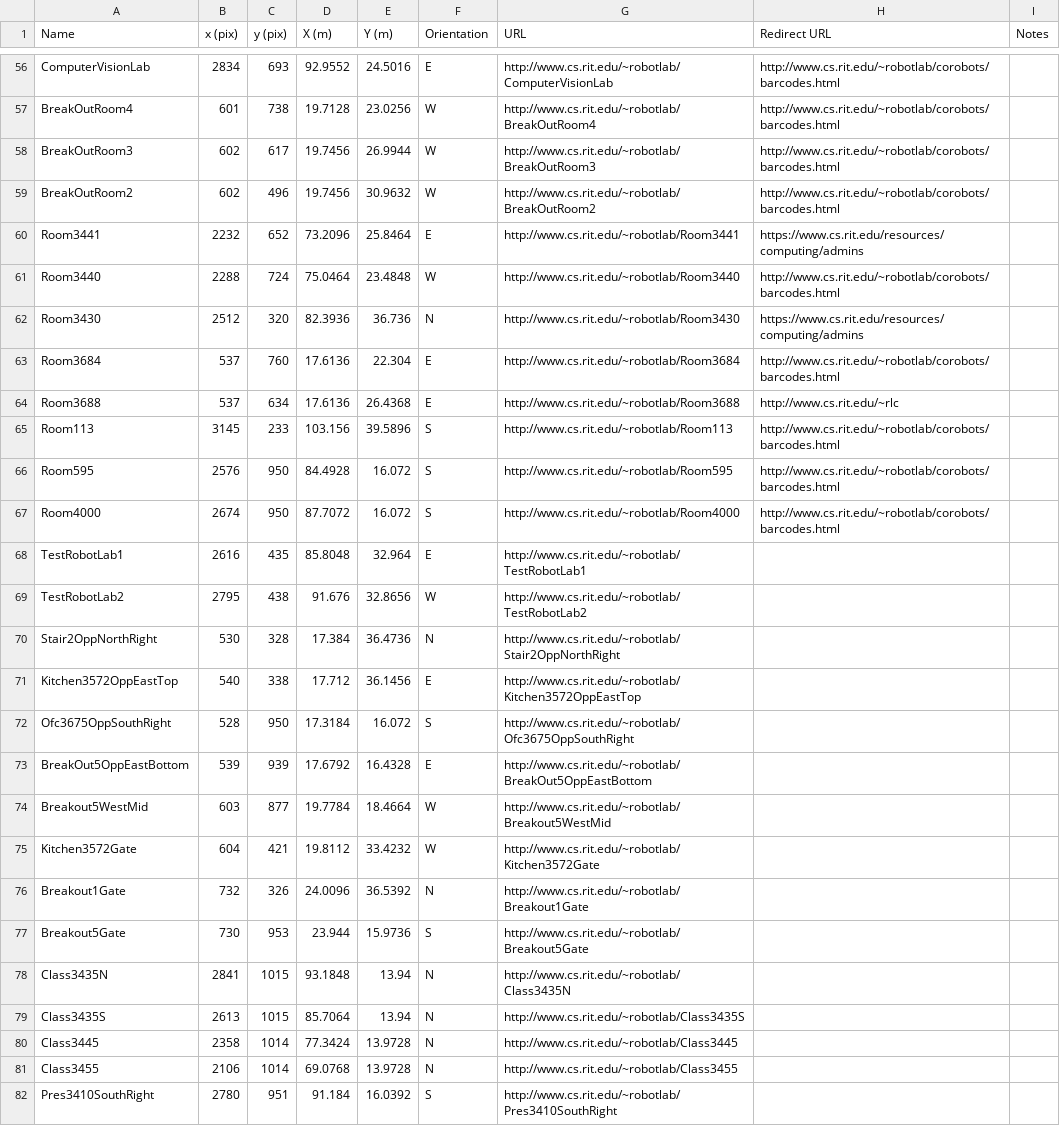
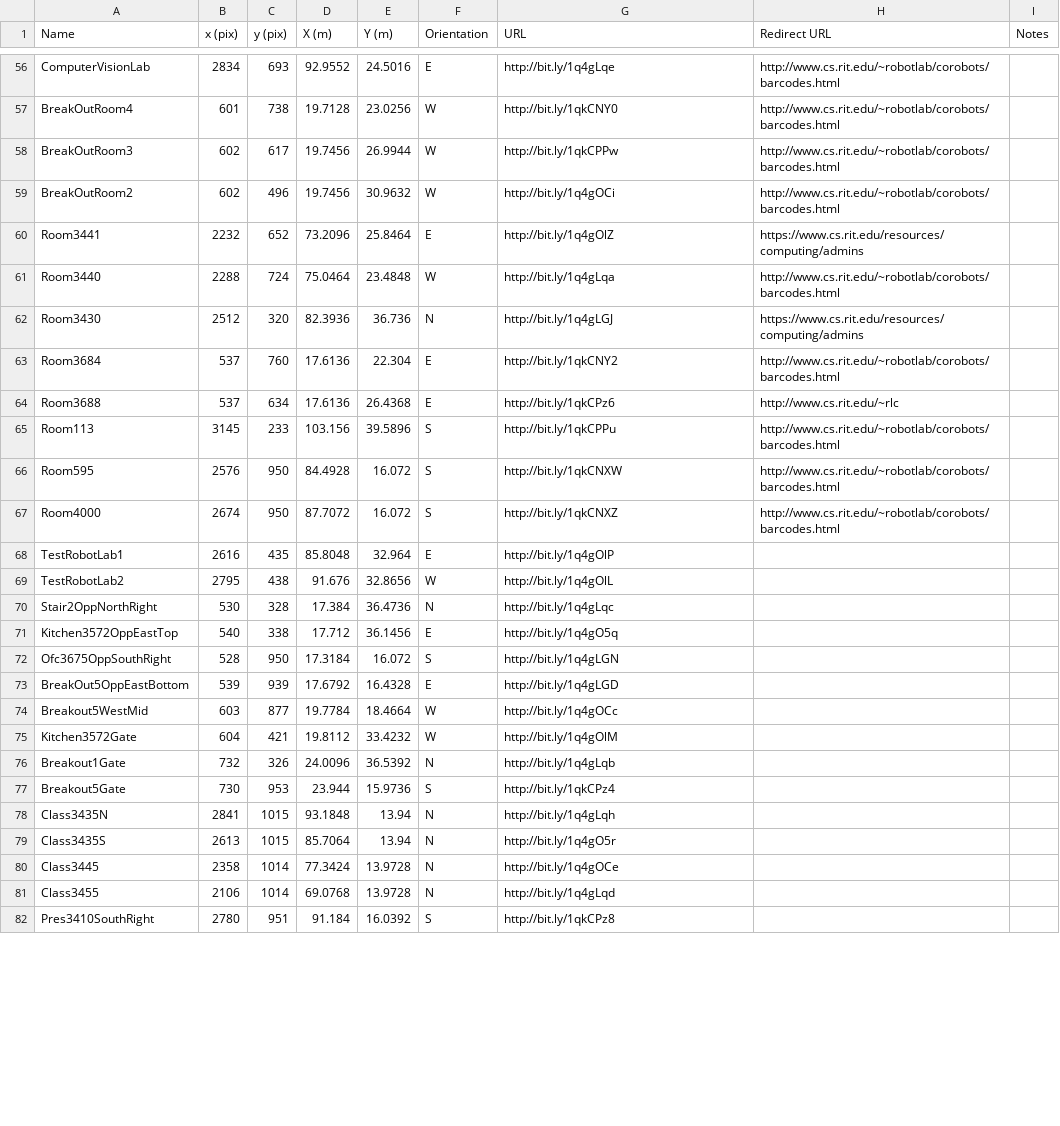
Before and after one commit to corobotics/corobots, a CSV file: corobot_qrcode/barcodePoints.csv, drawn as a sheet; only a part is shown, gaps mark what is left out; the diff covers the shown part only; the diff names each change by its address in the sheet, - before the commit and + after, or states it on an @@ line.

```diff
--- a/corobot_qrcode/barcodePoints.csv
+++ b/corobot_qrcode/barcodePoints.csv
-G56 (URL): http://www.cs.rit.edu/~robotlab/ComputerVisionLab
+G56 (URL): http://bit.ly/1q4gLqe
-G57 (URL): http://www.cs.rit.edu/~robotlab/BreakOutRoom4
+G57 (URL): http://bit.ly/1qkCNY0
-G58 (URL): http://www.cs.rit.edu/~robotlab/BreakOutRoom3
+G58 (URL): http://bit.ly/1qkCPPw
-G59 (URL): http://www.cs.rit.edu/~robotlab/BreakOutRoom2
+G59 (URL): http://bit.ly/1q4gOCi
-G60 (URL): http://www.cs.rit.edu/~robotlab/Room3441
+G60 (URL): http://bit.ly/1q4gOlZ
-G61 (URL): http://www.cs.rit.edu/~robotlab/Room3440
+G61 (URL): http://bit.ly/1q4gLqa
-G62 (URL): http://www.cs.rit.edu/~robotlab/Room3430
+G62 (URL): http://bit.ly/1q4gLGJ
-G63 (URL): http://www.cs.rit.edu/~robotlab/Room3684
+G63 (URL): http://bit.ly/1qkCNY2
-G64 (URL): http://www.cs.rit.edu/~robotlab/Room3688
+G64 (URL): http://bit.ly/1qkCPz6
-G65 (URL): http://www.cs.rit.edu/~robotlab/Room113
+G65 (URL): http://bit.ly/1qkCPPu
-G66 (URL): http://www.cs.rit.edu/~robotlab/Room595
+G66 (URL): http://bit.ly/1qkCNXW
-G67 (URL): http://www.cs.rit.edu/~robotlab/Room4000
+G67 (URL): http://bit.ly/1qkCNXZ
-G68 (URL): http://www.cs.rit.edu/~robotlab/TestRobotLab1
+G68 (URL): http://bit.ly/1q4gOlP
-G69 (URL): http://www.cs.rit.edu/~robotlab/TestRobotLab2
+G69 (URL): http://bit.ly/1q4gOlL
-G70 (URL): http://www.cs.rit.edu/~robotlab/Stair2OppNorthRight
+G70 (URL): http://bit.ly/1q4gLqc
-G71 (URL): http://www.cs.rit.edu/~robotlab/Kitchen3572OppEastTop
+G71 (URL): http://bit.ly/1q4gO5q
-G72 (URL): http://www.cs.rit.edu/~robotlab/Ofc3675OppSouthRight
+G72 (URL): http://bit.ly/1q4gLGN
-G73 (URL): http://www.cs.rit.edu/~robotlab/BreakOut5OppEastBottom
+G73 (URL): http://bit.ly/1q4gLGD
-G74 (URL): http://www.cs.rit.edu/~robotlab/Breakout5WestMid
+G74 (URL): http://bit.ly/1q4gOCc
-G75 (URL): http://www.cs.rit.edu/~robotlab/Kitchen3572Gate
+G75 (URL): http://bit.ly/1q4gOlM
-G76 (URL): http://www.cs.rit.edu/~robotlab/Breakout1Gate
+G76 (URL): http://bit.ly/1q4gLqb
-G77 (URL): http://www.cs.rit.edu/~robotlab/Breakout5Gate
+G77 (URL): http://bit.ly/1qkCPz4
-G78 (URL): http://www.cs.rit.edu/~robotlab/Class3435N
+G78 (URL): http://bit.ly/1q4gLqh
-G79 (URL): http://www.cs.rit.edu/~robotlab/Class3435S
+G79 (URL): http://bit.ly/1q4gO5r
-G80 (URL): http://www.cs.rit.edu/~robotlab/Class3445
+G80 (URL): http://bit.ly/1q4gOCe
-G81 (URL): http://www.cs.rit.edu/~robotlab/Class3455
+G81 (URL): http://bit.ly/1q4gLqd
-G82 (URL): http://www.cs.rit.edu/~robotlab/Pres3410SouthRight
+G82 (URL): http://bit.ly/1qkCPz8
```
Also changed, not shown: 80 edited cells elsewhere in this file.
